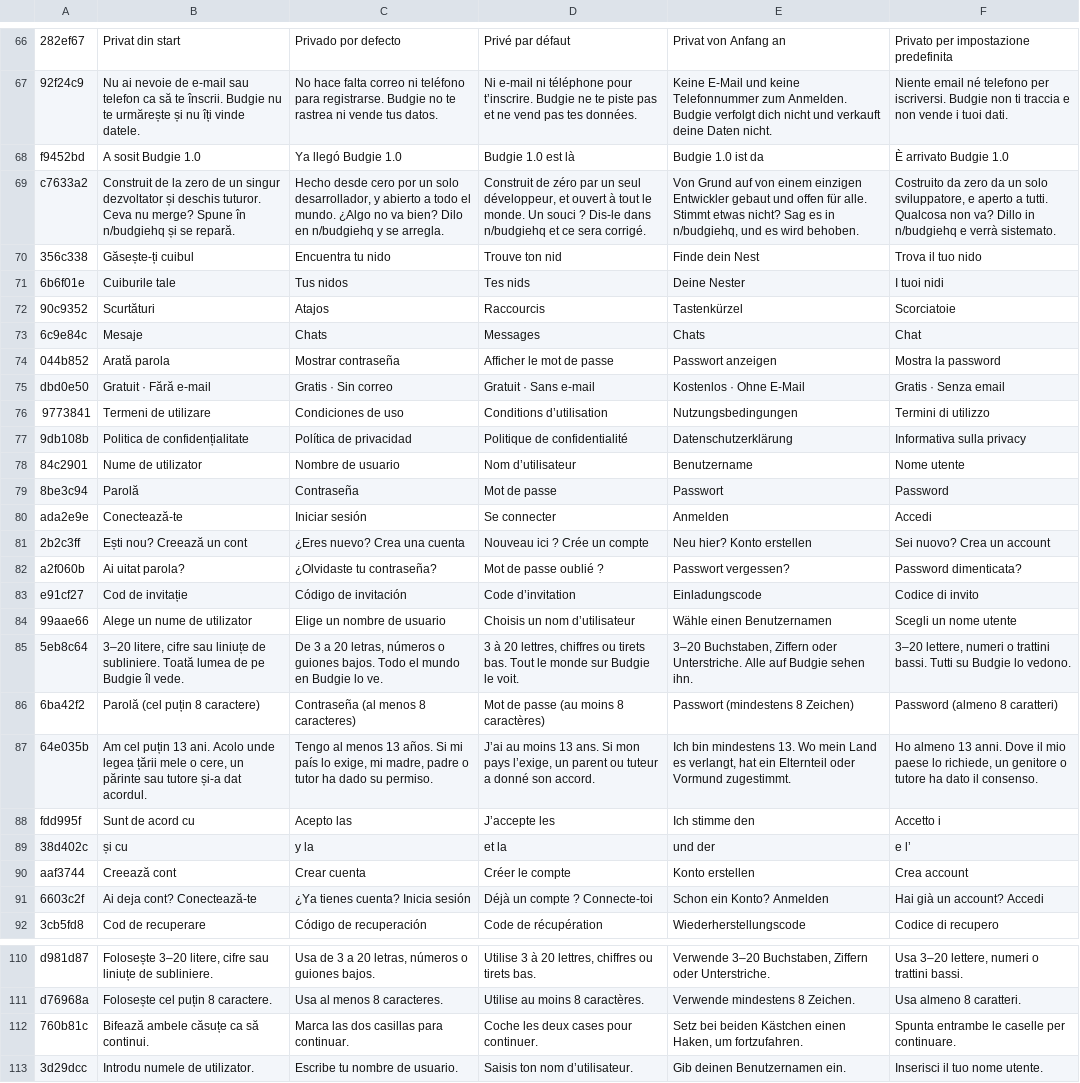
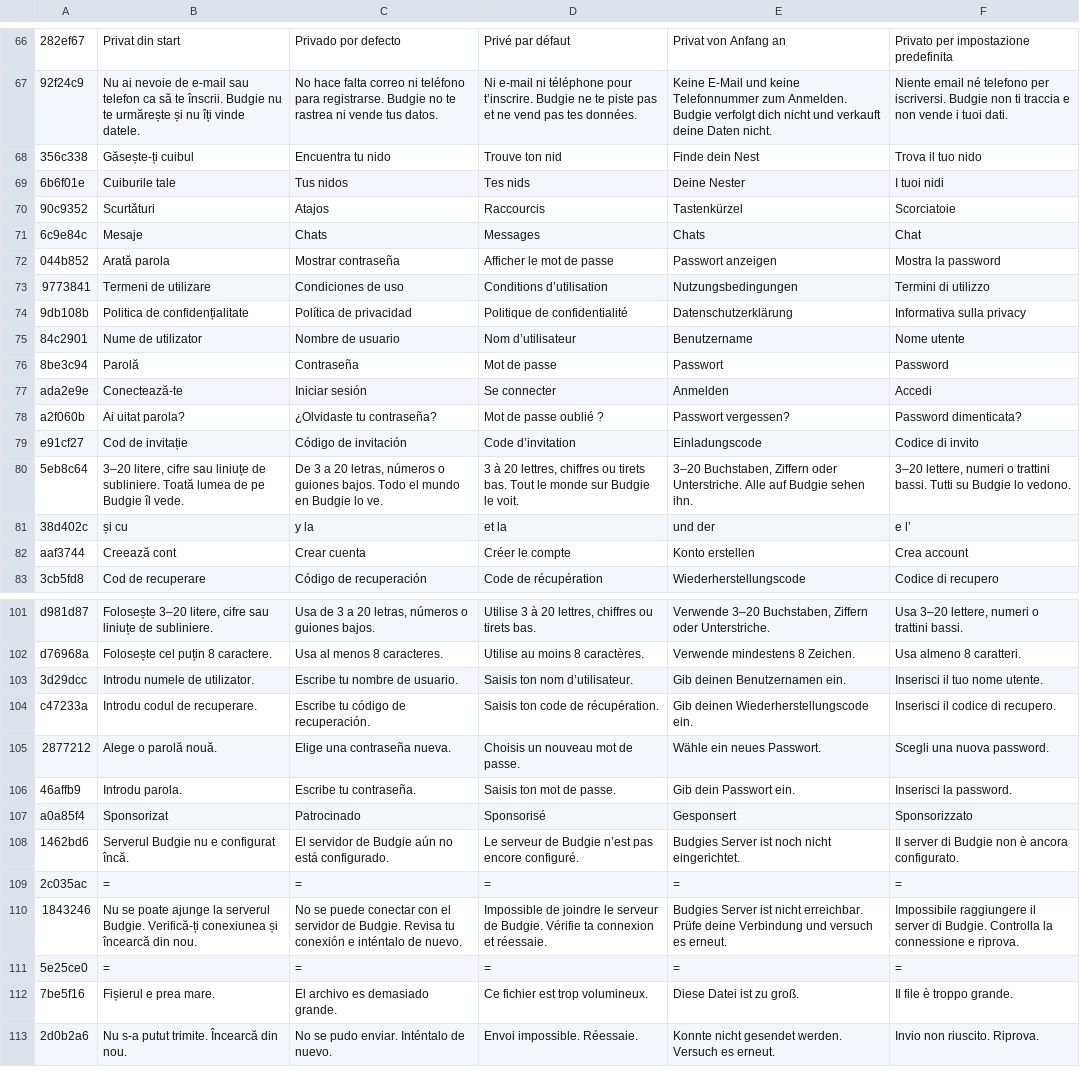
Before and after one commit to teofilcelzmecher/zmeckerul.github.io, a TSV file: nook/tools/i18n/tr/01.tsv, drawn as a sheet; only a part is shown, gaps mark what is left out; the shorter side is filled out with more unchanged rows; the diff names each change by its address in the sheet, - before the commit and + after, or states it on an @@ line.

```diff
--- a/nook/tools/i18n/tr/01.tsv
+++ b/nook/tools/i18n/tr/01.tsv
-row 68: f9452bd | A sosit Budgie 1.0 | Ya llegó Budgie 1.0 | Budgie 1.0 est là | Budgie 1.0 ist da | È arrivato Budgie 1.0
-row 69: c7633a2 | Construit de la zero de un singur dezvoltator și deschis tuturor. Ceva nu merge? Spune în n/budgiehq și se repară. | Hecho desde cero por un solo desarrollador, y abierto a todo el mundo. ¿Algo no va bien? Dilo en n/budgiehq y se arregla. | Construit de zéro par un seul développeur, et ouvert à tout le monde. Un souci ? Dis-le dans n/budgiehq et ce sera corrigé. | Von Grund auf von einem einzigen Entwickler gebaut und offen für alle. Stimmt etwas nicht? Sag es in n/budgiehq, und es wird behoben. | Costruito da zero da un solo sviluppatore, e aperto a tutti. Qualcosa non va? Dillo in n/budgiehq e verrà sistemato.
-row 75: dbd0e50 | Gratuit · Fără e-mail | Gratis · Sin correo | Gratuit · Sans e-mail | Kostenlos · Ohne E-Mail | Gratis · Senza email
-row 81: 2b2c3ff | Ești nou? Creează un cont | ¿Eres nuevo? Crea una cuenta | Nouveau ici ? Crée un compte | Neu hier? Konto erstellen | Sei nuovo? Crea un account
-row 84: 99aae66 | Alege un nume de utilizator | Elige un nombre de usuario | Choisis un nom d’utilisateur | Wähle einen Benutzernamen | Scegli un nome utente
-row 86: 6ba42f2 | Parolă (cel puțin 8 caractere) | Contraseña (al menos 8 caracteres) | Mot de passe (au moins 8 caractères) | Passwort (mindestens 8 Zeichen) | Password (almeno 8 caratteri)
-row 87: 64e035b | Am cel puțin 13 ani. Acolo unde legea țării mele o cere, un părinte sau tutore și-a dat acordul. | Tengo al menos 13 años. Si mi país lo exige, mi madre, padre o tutor ha dado su permiso. | J’ai au moins 13 ans. Si mon pays l’exige, un parent ou tuteur a donné son accord. | Ich bin mindestens 13. Wo mein Land es verlangt, hat ein Elternteil oder Vormund zugestimmt. | Ho almeno 13 anni. Dove il mio paese lo richiede, un genitore o tutore ha dato il consenso.
-row 88: fdd995f | Sunt de acord cu | Acepto las | J’accepte les | Ich stimme den | Accetto i
-row 91: 6603c2f | Ai deja cont? Conectează-te | ¿Ya tienes cuenta? Inicia sesión | Déjà un compte ? Connecte-toi | Schon ein Konto? Anmelden | Hai già un account? Accedi
-row 112: 760b81c | Bifează ambele căsuțe ca să continui. | Marca las dos casillas para continuar. | Coche les deux cases pour continuer. | Setz bei beiden Kästchen einen Haken, um fortzufahren. | Spunta entrambe le caselle per continuare.
```
Also changed, not shown: nook/tools/i18n/strings.tsv, nook/tools/i18n/tr/08.tsv, 12 other files.
